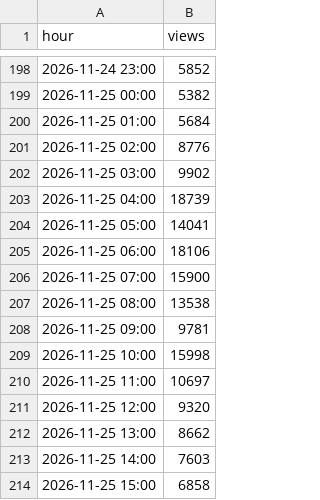
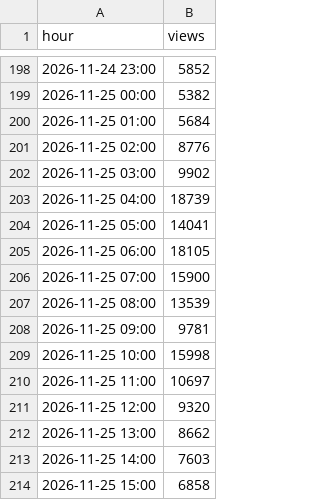
Before and after one commit to BChen000/ytracker, a CSV file: studio/funhouse67/studio-hours.csv, drawn as a sheet; only a part is shown, gaps mark what is left out; the diff covers the shown part only.

```diff
--- a/studio/funhouse67/studio-hours.csv
+++ b/studio/funhouse67/studio-hours.csv
@@ -204,5 +204,5 @@ hour,views
 2026-11-25 05:00,14041
-2026-11-25 06:00,18106
+2026-11-25 06:00,18105
 2026-11-25 07:00,15900
-2026-11-25 08:00,13538
+2026-11-25 08:00,13539
 2026-11-25 09:00,9781
```
Also changed, not shown: 22 added rows and 5 edited cells elsewhere in this file.
